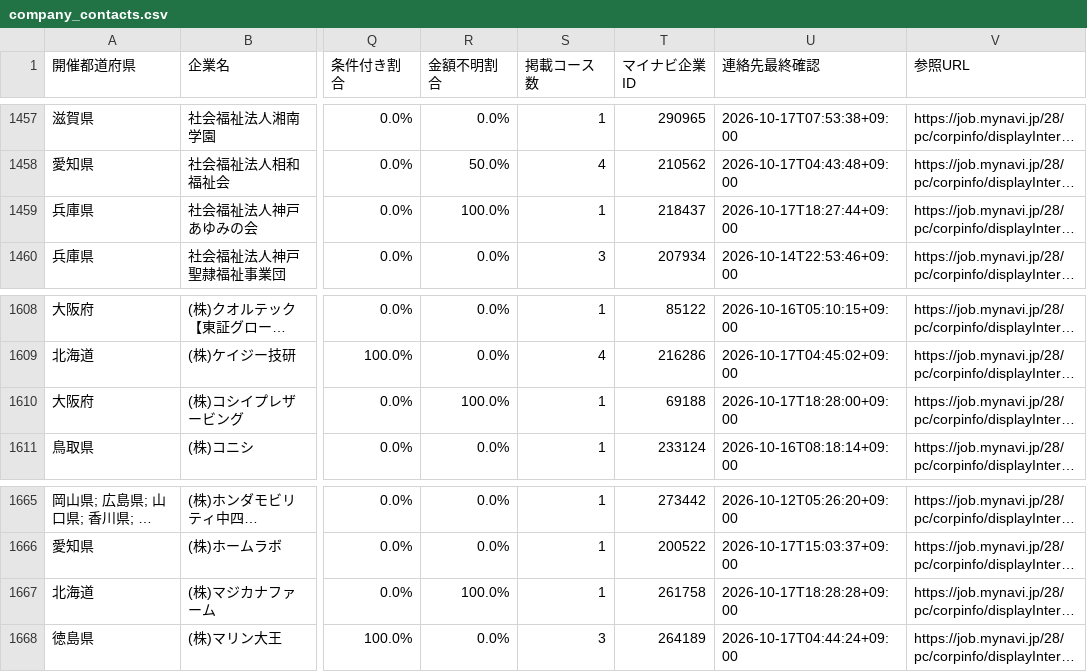
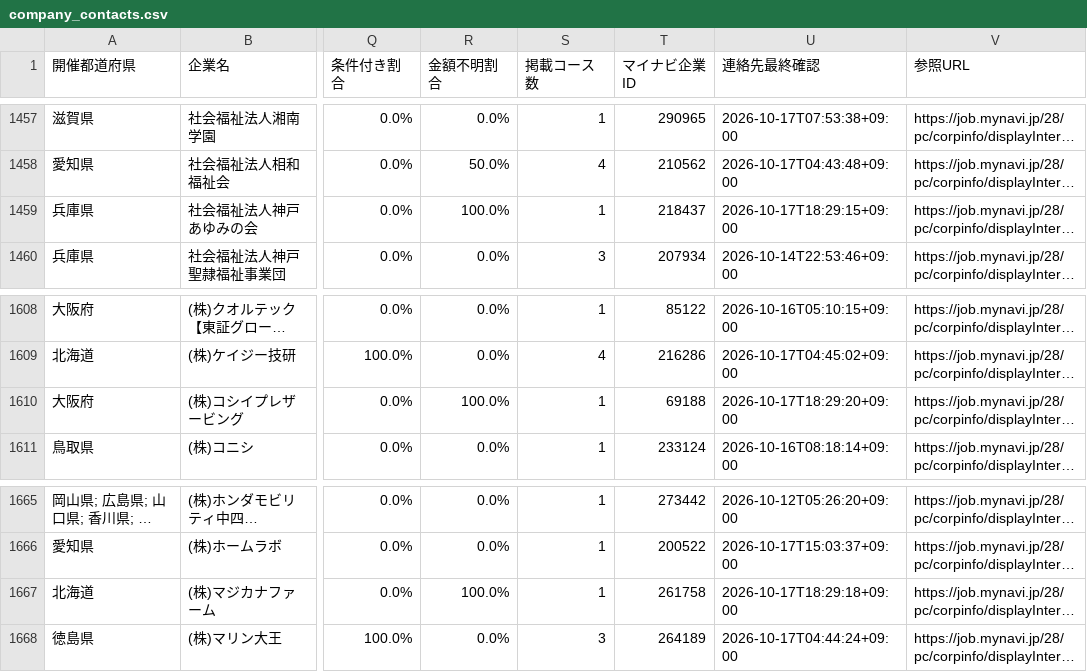
Before and after one commit to karoronnnaoto-hue/mynavi-transport-pwa, a CSV file: docs/data/company_contacts.csv, drawn as a sheet; only a part is shown, gaps mark what is left out; long unchanged cells end in …; the diff covers the shown part only; the diff names each change by its address in the sheet, - before the commit and + after, or states it on an @@ line.

```diff
--- a/docs/data/company_contacts.csv
+++ b/docs/data/company_contacts.csv
-U1459 (連絡先最終確認): 2026-10-17T18:27:44+09:00
+U1459 (連絡先最終確認): 2026-10-17T18:29:15+09:00
-U1610 (連絡先最終確認): 2026-10-17T18:28:00+09:00
+U1610 (連絡先最終確認): 2026-10-17T18:29:20+09:00
-U1667 (連絡先最終確認): 2026-10-17T18:28:28+09:00
+U1667 (連絡先最終確認): 2026-10-17T18:29:18+09:00
```
Also changed, not shown: 1 added row, 1 removed row and 7 edited cells elsewhere in this file, 5 other files.
